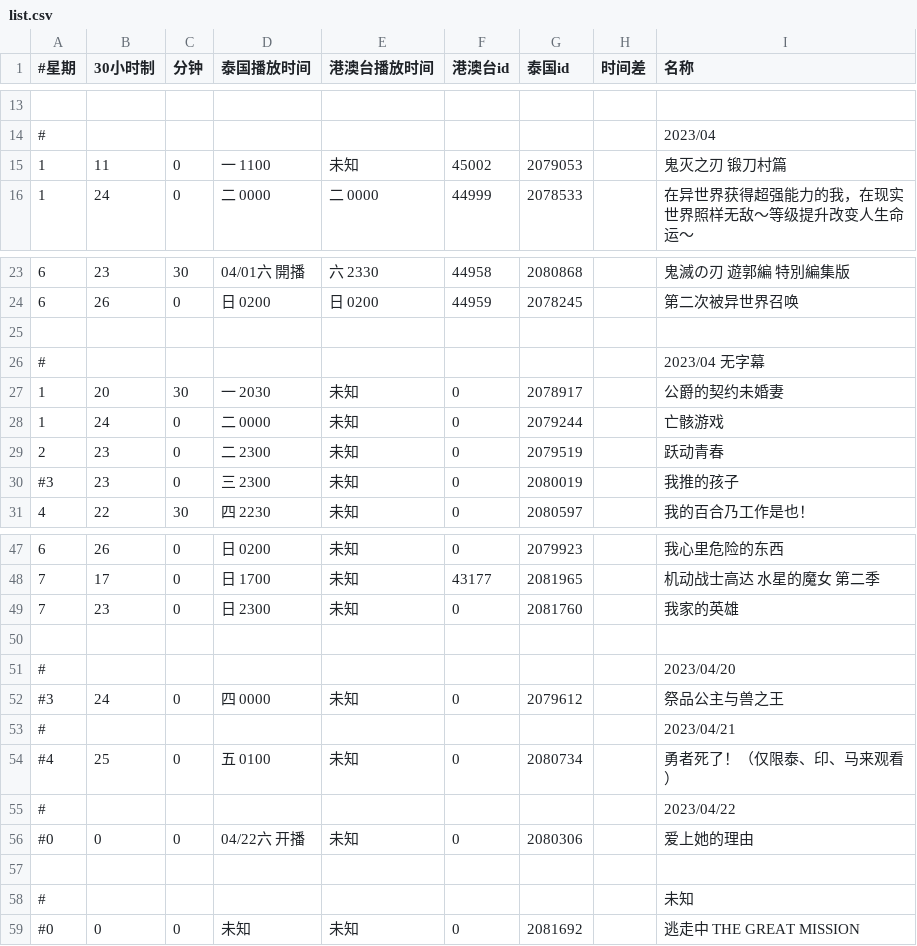
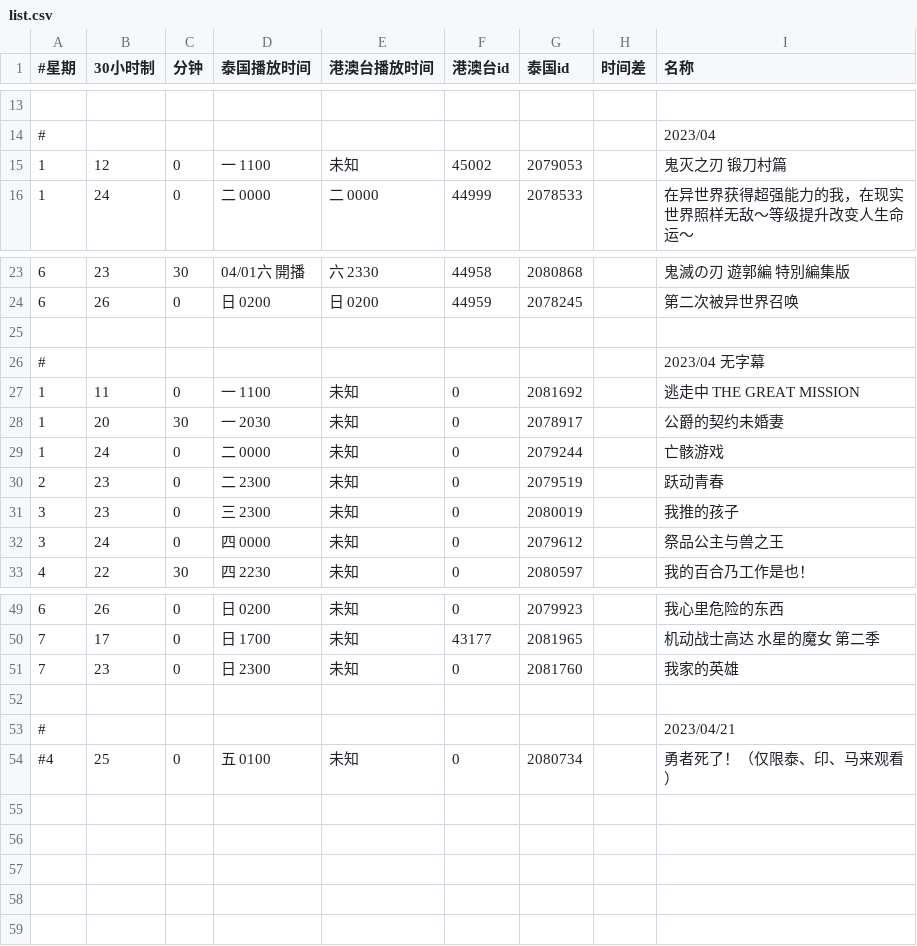
Before and after one commit to david082321/FurrySub, a CSV file: list.csv, drawn as a sheet; only a part is shown, gaps mark what is left out.

Commit message:
Update list.csv

```diff
--- a/list.csv
+++ b/list.csv
@@ -14,3 +14,3 @@
 #,,,,,,,,2023/04
-1,11,0,一 1100,未知,45002,2079053,,鬼灭之刃 锻刀村篇
+1,12,0,一 1100,未知,45002,2079053,,鬼灭之刃 锻刀村篇
 1,24,0,二 0000,二 0000,44999,2078533,,在异世界获得超强能力的我，在现实世界照样无敌～等级提升改变人生命运～
@@ -26,2 +26,3 @@
 #,,,,,,,,2023/04 无字幕
+1,11,0,一 1100,未知,0,2081692,,逃走中 THE GREAT MISSION
 1,20,30,一 2030,未知,0,2078917,,公爵的契约未婚妻
@@ -29,3 +30,4 @@
 2,23,0,二 2300,未知,0,2079519,,跃动青春
-#3,23,0,三 2300,未知,0,2080019,,我推的孩子
+3,23,0,三 2300,未知,0,2080019,,我推的孩子
+3,24,0,四 0000,未知,0,2079612,,祭品公主与兽之王
 4,22,30,四 2230,未知,0,2080597,,我的百合乃工作是也！
@@ -50,10 +52,3 @@
 
-#,,,,,,,,2023/04/20
-#3,24,0,四 0000,未知,0,2079612,,祭品公主与兽之王
 #,,,,,,,,2023/04/21
 #4,25,0,五 0100,未知,0,2080734,,勇者死了！（仅限泰、印、马来观看）
-#,,,,,,,,2023/04/22
-#0,0,0,04/22六 开播,未知,0,2080306,,爱上她的理由
-
-#,,,,,,,,未知
-#0,0,0,未知,未知,0,2081692,,逃走中 THE GREAT MISSION
```
